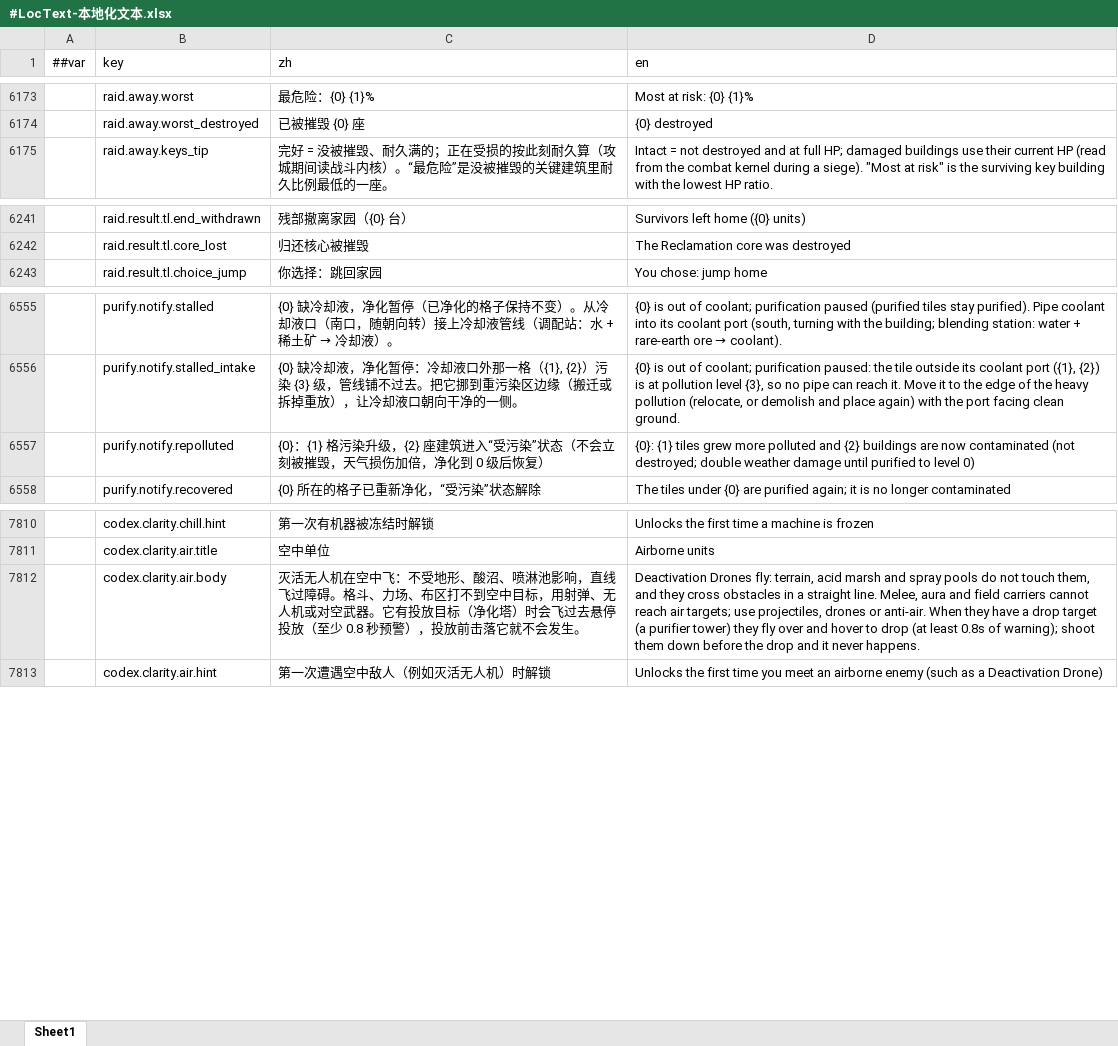
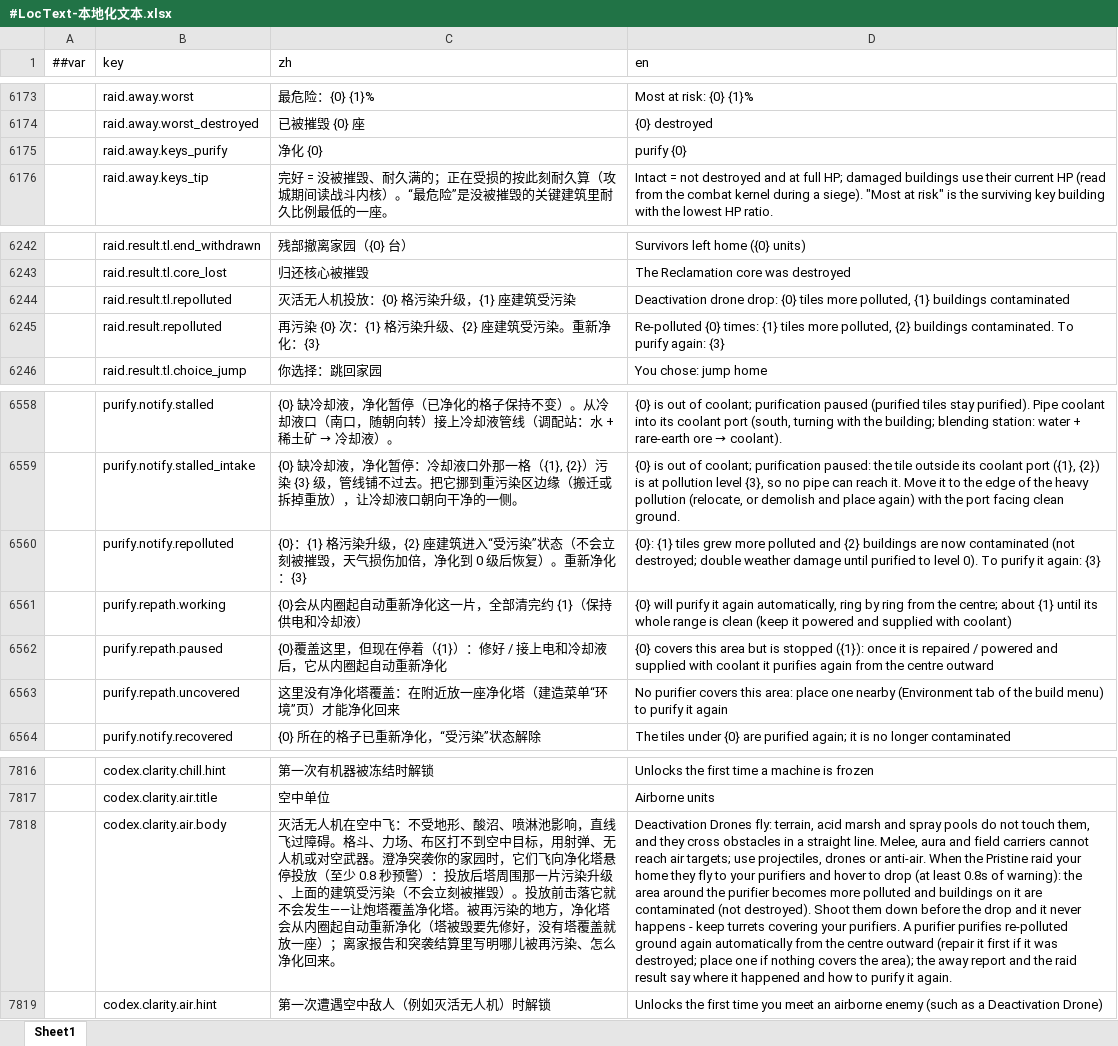
Before and after one commit to silencebin1993/TEngine, an Excel workbook: Configs/GameConfig/Datas/fg/#LocText-本地化文本.xlsx, sheet Sheet1, drawn as a sheet; only a part is shown, gaps mark what is left out; values as stored, in another font and other column widths than the file's, no borders; addresses are those after the commit; the diff names each change by its address in the sheet, - before the commit and + after, or states it on an @@ line.

```diff
--- a/Configs/GameConfig/Datas/fg/#LocText-本地化文本.xlsx (sheet Sheet1)
+++ b/Configs/GameConfig/Datas/fg/#LocText-本地化文本.xlsx (sheet Sheet1)
+row 6175:  | raid.away.keys_purify | 净化 {0} | purify {0}
+row 6244:  | raid.result.tl.repolluted | 灭活无人机投放：{0} 格污染升级，{1} 座建筑受污染 | Deactivation drone drop: {0} tiles more polluted, {1} buildings contaminated
+row 6245:  | raid.result.repolluted | 再污染 {0} 次：{1} 格污染升级、{2} 座建筑受污染。重新净化：{3} | Re-polluted {0} times: {1} tiles more polluted, {2} buildings contaminated. To purify again: {3}
-C6560 (zh): …后恢复）
+C6560 (zh): …后恢复）。重新净化：{3}
-D6560 (en): …to level 0)
+D6560 (en): …to level 0). To purify it again: {3}
+row 6561:  | purify.repath.working | {0}会从内圈起自动重新净化这一片，全部清完约 {1}（保持供电和冷却液） | {0} will purify it again automatically, ring by ring from the centre; about {1} until its whole range is clean (keep it powered and supplied with coolant)
+row 6562:  | purify.repath.paused | {0}覆盖这里，但现在停着（{1}）：修好 / 接上电和冷却液后，它从内圈起自动重新净化 | {0} covers this area but is stopped ({1}): once it is repaired / powered and supplied with coolant it purifies again from the centre outward
+row 6563:  | purify.repath.uncovered | 这里没有净化塔覆盖：在附近放一座净化塔（建造菜单“环境”页）才能净化回来 | No purifier covers this area: place one nearby (Environment tab of the build menu) to purify it again
-C7818 (zh): …空武器。它有投放目标（净化塔）时会飞过去悬停投放（至少 0.8 秒预警），投放前击落它就不会发生。
+C7818 (zh): …空武器。澄净突袭你的家园时，它们飞向净化塔悬停投放（至少 0.8 秒预警）：投放后塔周围那一片污染升级、上面的建筑受污染（不会立刻被摧毁）。投放前击落它就不会发生——让炮塔覆盖净化塔。被再污染的地方，净化塔会从内圈起自动重新净化（塔被毁要先修好，没有塔覆盖就放一座）；离家报告和突袭结算里写明哪儿被再污染、怎么净化回来。
-D7818 (en): …anti-air. When they have a drop target (a purifier tower) they fly over and hover to drop (at least 0.8s of warning); shoot them down before the drop and it never happens.
+D7818 (en): …anti-air. When the Pristine raid your home they fly to your purifiers and hover to drop (at least 0.8s of warning): the area around the purifier becomes more polluted and buildings on it are contaminated (not destroyed). Shoot them down before the drop and it never happens - keep turrets covering your purifiers. A purifier purifies re-polluted ground again automatically from the centre outward (repair it first if it was destroyed; place one if nothing covers the area); the away report and the raid result say where it happened and how to purify it again.
```
Also changed, not shown: Configs/GameConfig/Datas/fg/#HomeTuning-家园与格网调参.xlsx, Configs/GameConfig/Datas/fg/#SiegeCategory-攻城建筑类别.xlsx, 22 other files.
